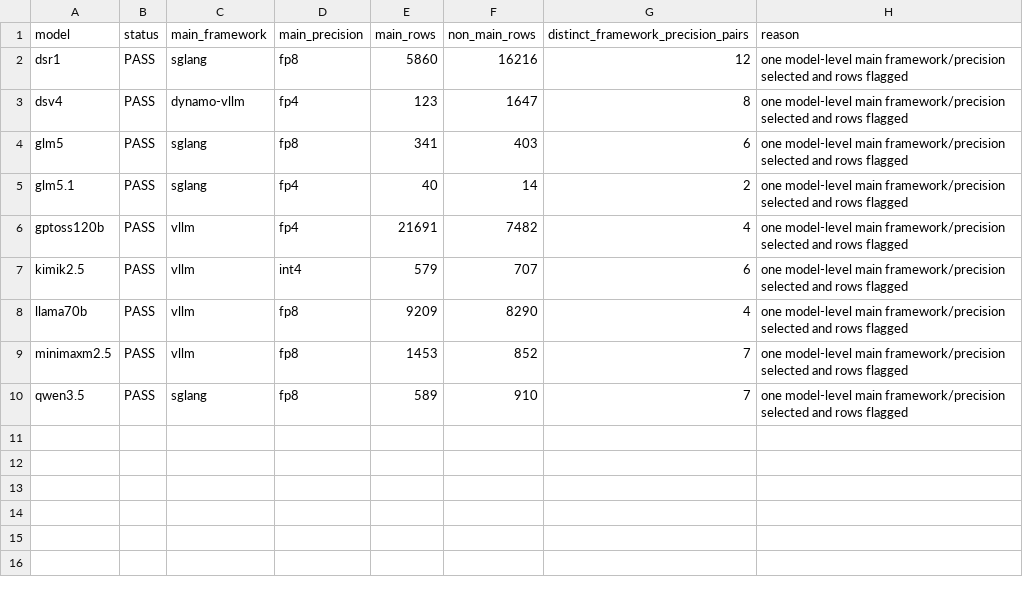
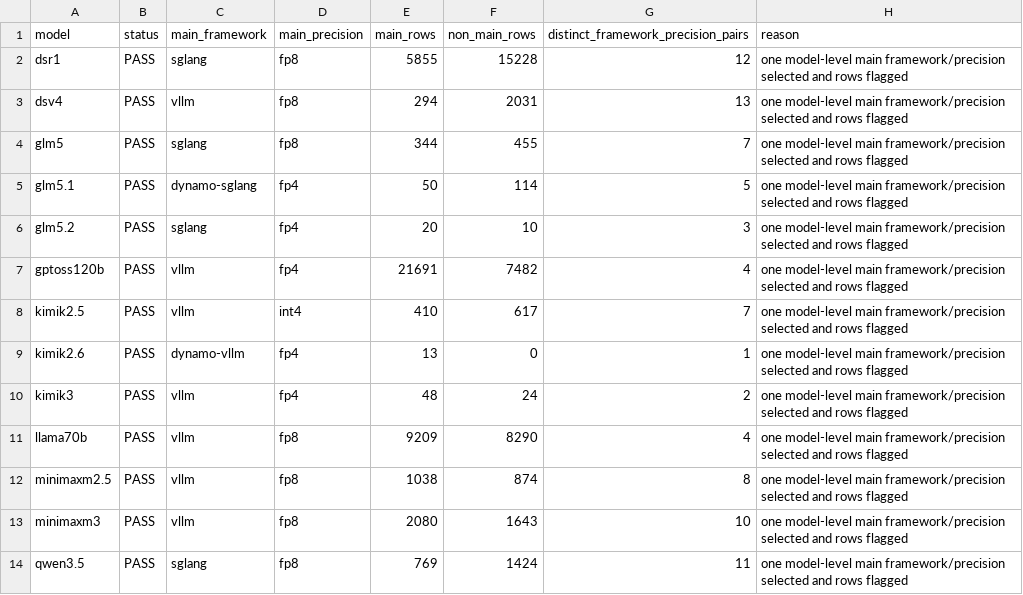
Before and after one commit to abcd00ou/Codex, a CSV file: llm_token_capacity_project/data/inferencex/normalized/inferencex_main_config_validation.csv, drawn as a sheet.

```diff
--- a/llm_token_capacity_project/data/inferencex/normalized/inferencex_main_config_validation.csv
+++ b/llm_token_capacity_project/data/inferencex/normalized/inferencex_main_config_validation.csv
@@ -1,10 +1,14 @@
 model,status,main_framework,main_precision,main_rows,non_main_rows,distinct_framework_precision_pairs,reason
-dsr1,PASS,sglang,fp8,5860,16216,12,one model-level main framework/precision selected and rows flagged
-dsv4,PASS,dynamo-vllm,fp4,123,1647,8,one model-level main framework/precision selected and rows flagged
-glm5,PASS,sglang,fp8,341,403,6,one model-level main framework/precision selected and rows flagged
-glm5.1,PASS,sglang,fp4,40,14,2,one model-level main framework/precision selected and rows flagged
+dsr1,PASS,sglang,fp8,5855,15228,12,one model-level main framework/precision selected and rows flagged
+dsv4,PASS,vllm,fp8,294,2031,13,one model-level main framework/precision selected and rows flagged
+glm5,PASS,sglang,fp8,344,455,7,one model-level main framework/precision selected and rows flagged
+glm5.1,PASS,dynamo-sglang,fp4,50,114,5,one model-level main framework/precision selected and rows flagged
+glm5.2,PASS,sglang,fp4,20,10,3,one model-level main framework/precision selected and rows flagged
 gptoss120b,PASS,vllm,fp4,21691,7482,4,one model-level main framework/precision selected and rows flagged
-kimik2.5,PASS,vllm,int4,579,707,6,one model-level main framework/precision selected and rows flagged
+kimik2.5,PASS,vllm,int4,410,617,7,one model-level main framework/precision selected and rows flagged
+kimik2.6,PASS,dynamo-vllm,fp4,13,0,1,one model-level main framework/precision selected and rows flagged
+kimik3,PASS,vllm,fp4,48,24,2,one model-level main framework/precision selected and rows flagged
 llama70b,PASS,vllm,fp8,9209,8290,4,one model-level main framework/precision selected and rows flagged
-minimaxm2.5,PASS,vllm,fp8,1453,852,7,one model-level main framework/precision selected and rows flagged
-qwen3.5,PASS,sglang,fp8,589,910,7,one model-level main framework/precision selected and rows flagged
+minimaxm2.5,PASS,vllm,fp8,1038,874,8,one model-level main framework/precision selected and rows flagged
+minimaxm3,PASS,vllm,fp8,2080,1643,10,one model-level main framework/precision selected and rows flagged
+qwen3.5,PASS,sglang,fp8,769,1424,11,one model-level main framework/precision selected and rows flagged
```
Also changed, not shown: llm_token_capacity_project/data/inferencex/normalized/inferencex_main_config_by_model.csv, 13 other files.
